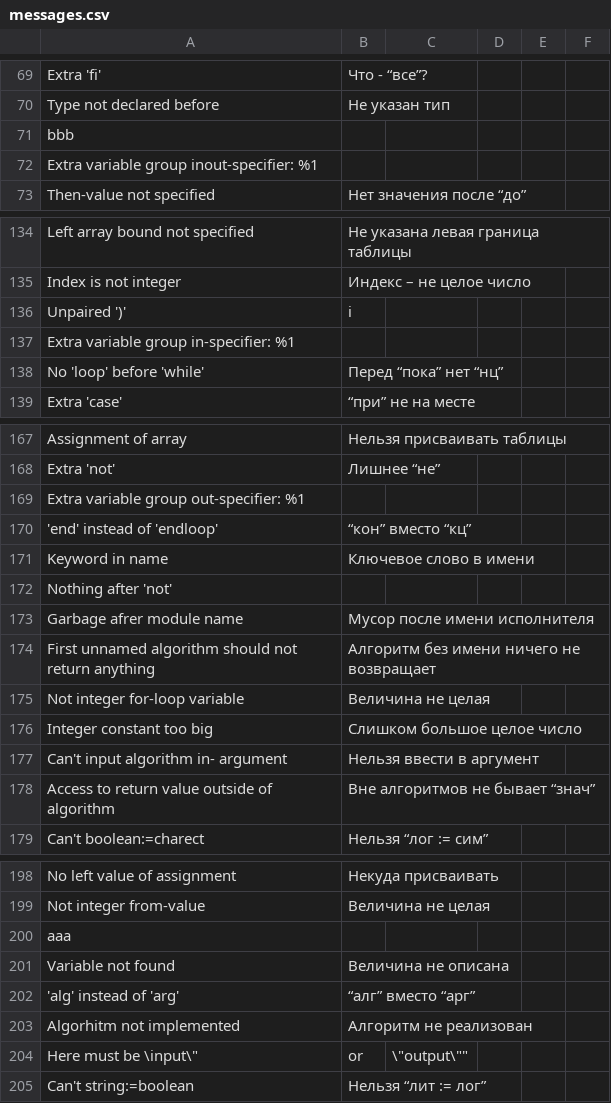
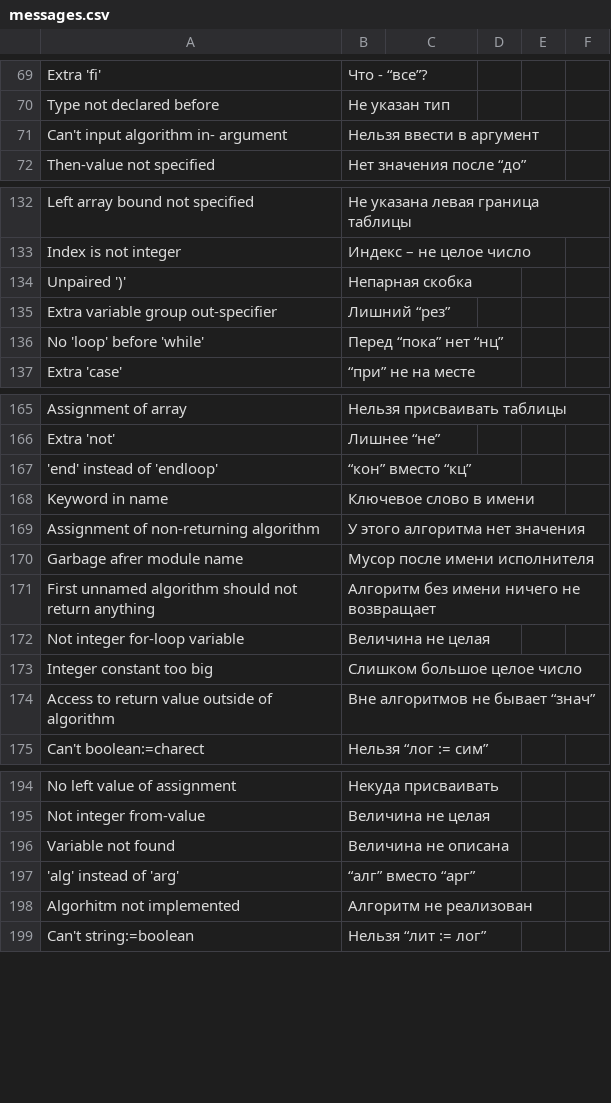
Before and after one commit to victor-yacovlev/kumir2, a CSV file: share/kumir2/kumiranalizer/messages.csv, drawn as a sheet; only a part is shown, gaps mark what is left out; the diff covers the shown part only.

Commit message:
git-svn-id: http://lpm.org.ru/svn/kumir2@551 382dccb8-6cdf-11e0-9640-eb60159f4418

```diff
--- a/share/kumir2/kumiranalizer/messages.csv
+++ b/share/kumir2/kumiranalizer/messages.csv
@@ -70,4 +70,3 @@
 "Type not declared before";"Не указан тип";"";"";"";"";
-"bbb";"";"";"";"";"";
-"Extra variable group inout-specifier: %1";"";"";"";"";"";
+"Can't input algorithm in- argument";"Нельзя ввести в аргумент";"";"";"";"";
 "Then-value not specified";"Нет значения после “до”";"";"";"";"";
@@ -135,4 +133,4 @@
 "Index is not integer";"Индекс – не целое число";"";"";"";"";
-"Unpaired ')'";"i";"";"";"";"";
-"Extra variable group in-specifier: %1";"";"";"";"";"";
+"Unpaired ')'";"Непарная скобка";"";"";"";"";
+"Extra variable group out-specifier";"Лишний “рез”";"";"";"";"";
 "No 'loop' before 'while'";"Перед “пока” нет “нц”";"";"";"";"";
@@ -168,6 +166,5 @@
 "Extra 'not'";"Лишнее “не”";"";"";"";"";
-"Extra variable group out-specifier: %1";"";"";"";"";"";
 "'end' instead of 'endloop'";"“кон” вместо “кц”";"";"";"";"";
 "Keyword in name";"Ключевое слово в имени";"";"";"";"";
-"Nothing after 'not'";"";"";"";"";"";
+"Assignment of non-returning algorithm";"У этого алгоритма нет значения";"";"";"";"";
 "Garbage afrer module name";"Мусор после имени исполнителя";"";"";"";"";
@@ -176,3 +173,2 @@
 "Integer constant too big";"Слишком большое целое число";"";"";"";"";
-"Can't input algorithm in- argument";"Нельзя ввести в аргумент";"";"";"";"";
 "Access to return value outside of algorithm";"Вне алгоритмов не бывает “знач”";"";"";"";"";
@@ -199,3 +195,2 @@
 "Not integer from-value";"Величина не целая";"";"";"";"";
-"aaa";"";"";"";"";"";
 "Variable not found";"Величина не описана";"";"";"";"";
@@ -203,3 +198,2 @@
 "Algorhitm not implemented";"Алгоритм не реализован";"";"";"";"";
-"Here must be \input\""";"or";"\""output\""""";"";"";"";
 "Can't string:=boolean";"Нельзя “лит := лог”";"";"";"";"";
```
Also changed, not shown: 2 added rows and 1 removed row elsewhere in this file, 1 other file.
